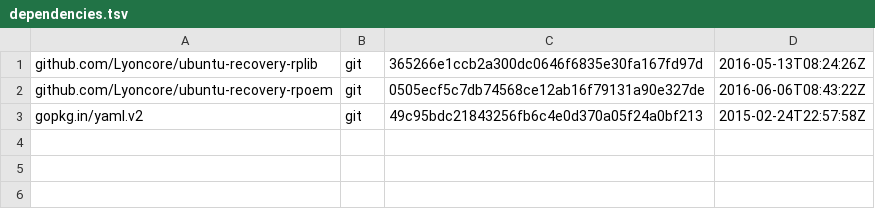
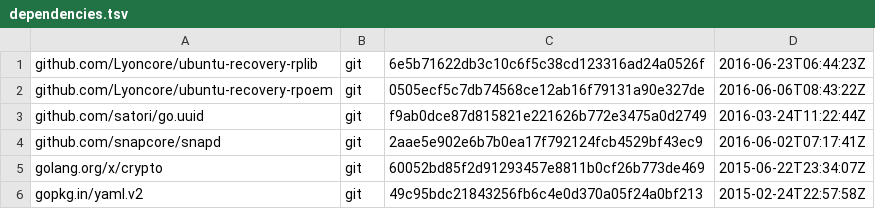
Before and after one commit to Lyoncore/ubuntu-recovery-image, a TSV file: dependencies.tsv, drawn as a sheet.

```diff
--- a/dependencies.tsv
+++ b/dependencies.tsv
@@ -1,3 +1,6 @@
-github.com/Lyoncore/ubuntu-recovery-rplib	git	365266e1ccb2a300dc0646f6835e30fa167fd97d	2016-05-13T08:24:26Z
+github.com/Lyoncore/ubuntu-recovery-rplib	git	6e5b71622db3c10c6f5c38cd123316ad24a0526f	2016-06-23T06:44:23Z
 github.com/Lyoncore/ubuntu-recovery-rpoem	git	0505ecf5c7db74568ce12ab16f79131a90e327de	2016-06-06T08:43:22Z
+github.com/satori/go.uuid	git	f9ab0dce87d815821e221626b772e3475a0d2749	2016-03-24T11:22:44Z
+github.com/snapcore/snapd	git	2aae5e902e6b7b0ea17f792124fcb4529bf43ec9	2016-06-02T07:17:41Z
+golang.org/x/crypto	git	60052bd85f2d91293457e8811b0cf26b773de469	2015-06-22T23:34:07Z
 gopkg.in/yaml.v2	git	49c95bdc21843256fb6c4e0d370a05f24a0bf213	2015-02-24T22:57:58Z
```
Also changed, not shown: 5 other files.
